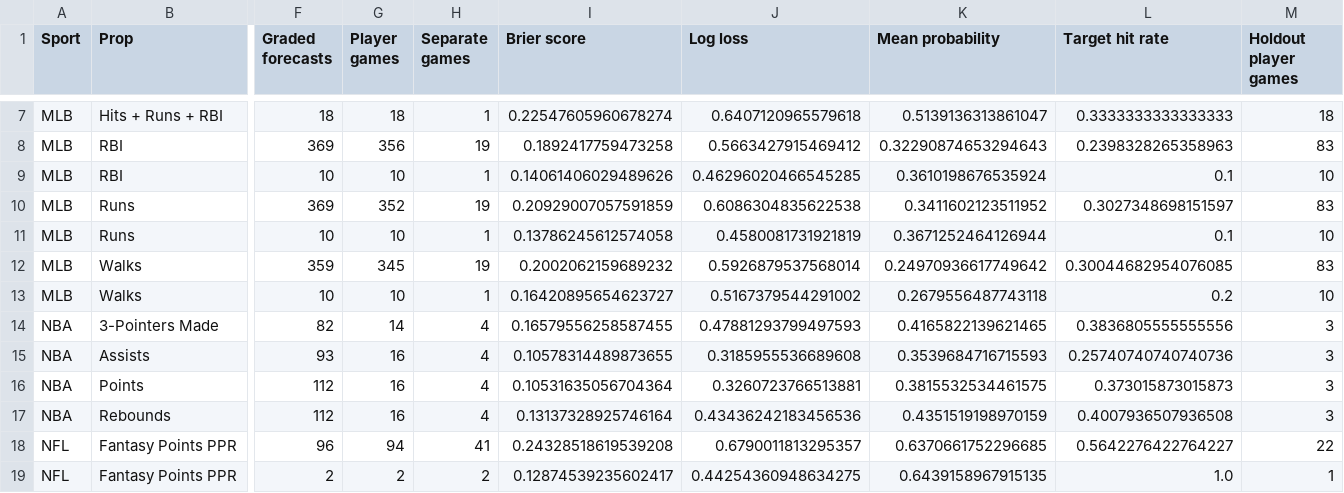
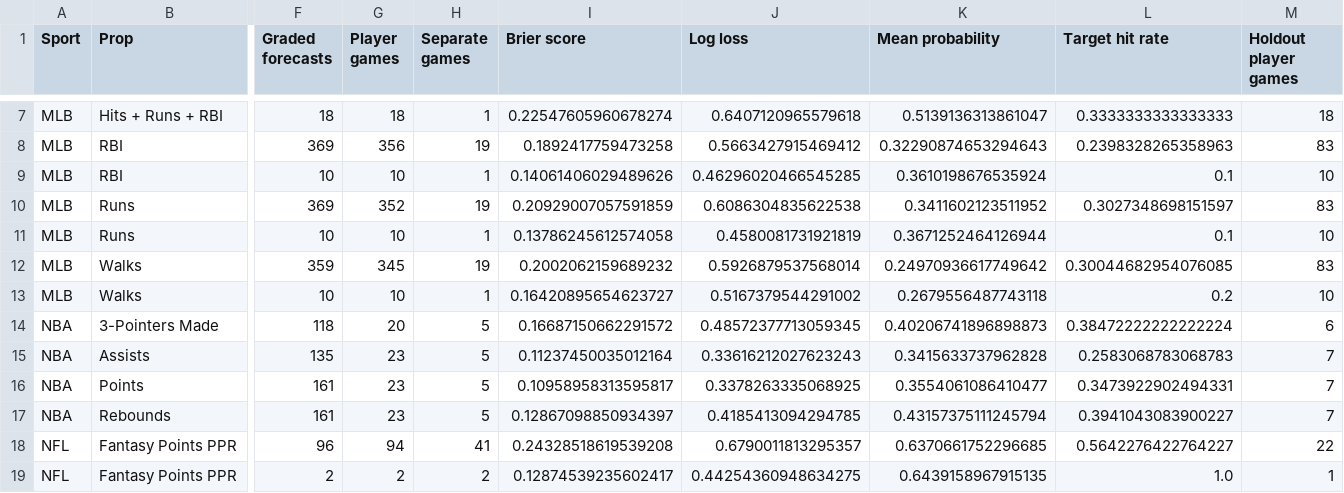
Before and after one commit to Zhotchki/MLB-Picks-Assets, a CSV file: multisport/sheets/model_performance.csv, drawn as a sheet; only a part is shown, gaps mark what is left out; the diff covers the shown part only; the diff names each change by its address in the sheet, - before the commit and + after, or states it on an @@ line.

```diff
--- a/multisport/sheets/model_performance.csv
+++ b/multisport/sheets/model_performance.csv
-F14 (Graded forecasts): 82
+F14 (Graded forecasts): 118
-G14 (Player games): 14
+G14 (Player games): 20
-H14:H17 (Separate games): 4
+H14:H17 (Separate games): 5
-I14 (Brier score): 0.16579556258587455
+I14 (Brier score): 0.16687150662291572
-J14 (Log loss): 0.47881293799497593
+J14 (Log loss): 0.48572377713059345
-K14 (Mean probability): 0.4165822139621465
+K14 (Mean probability): 0.40206741896898873
-L14 (Target hit rate): 0.3836805555555556
+L14 (Target hit rate): 0.38472222222222224
-M14 (Holdout player games): 3
+M14 (Holdout player games): 6
-F15 (Graded forecasts): 93
+F15 (Graded forecasts): 135
-G15:G17 (Player games): 16
+G15:G17 (Player games): 23
-I15 (Brier score): 0.10578314489873655
+I15 (Brier score): 0.11237450035012164
-J15 (Log loss): 0.3185955536689608
+J15 (Log loss): 0.33616212027623243
-K15 (Mean probability): 0.3539684716715593
+K15 (Mean probability): 0.3415633737962828
-L15 (Target hit rate): 0.25740740740740736
+L15 (Target hit rate): 0.2583068783068783
-M15:M17 (Holdout player games): 3
+M15:M17 (Holdout player games): 7
-F16:F17 (Graded forecasts): 112
+F16:F17 (Graded forecasts): 161
-I16 (Brier score): 0.10531635056704364
+I16 (Brier score): 0.10958958313595817
-J16 (Log loss): 0.3260723766513881
+J16 (Log loss): 0.3378263335068925
-K16 (Mean probability): 0.3815532534461575
+K16 (Mean probability): 0.3554061086410477
-L16 (Target hit rate): 0.373015873015873
+L16 (Target hit rate): 0.3473922902494331
-I17 (Brier score): 0.13137328925746164
+I17 (Brier score): 0.12867098850934397
-J17 (Log loss): 0.43436242183456536
+J17 (Log loss): 0.4185413094294785
-K17 (Mean probability): 0.4351519198970159
+K17 (Mean probability): 0.43157375111245794
-L17 (Target hit rate): 0.4007936507936508
+L17 (Target hit rate): 0.3941043083900227
```
Also changed, not shown: 32 edited cells elsewhere in this file, multisport/sheets/forecasts.csv, multisport/sheets/results.csv, 6 other files.
